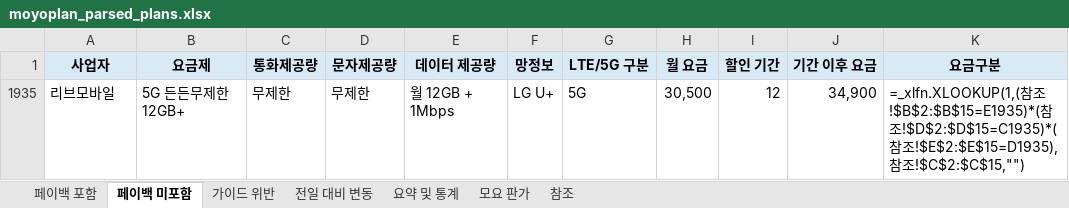
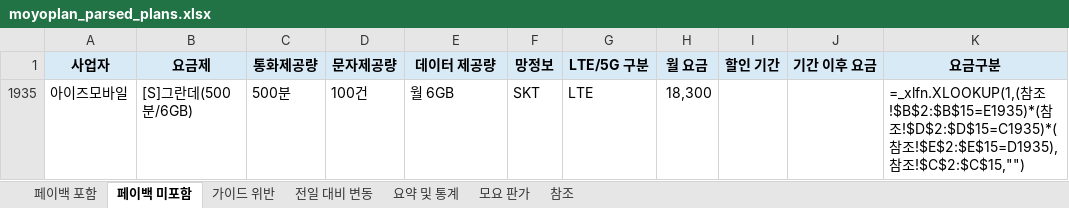
Before and after one commit to kjch444-sketchs/moyoplan-crawler, an Excel workbook: moyoplan_parsed_plans.xlsx, sheet 페이백 미포함, drawn as a sheet; values as stored, in another font and other column widths than the file's, no borders; formulas without a stored value are shown as written; removed rows and columns are numbered as before the commit, all else as after; the diff names each change by its address in the sheet, - before the commit and + after, or states it on an @@ line.

```diff
--- a/moyoplan_parsed_plans.xlsx (sheet 페이백 미포함)
+++ b/moyoplan_parsed_plans.xlsx (sheet 페이백 미포함)
-row 1935: 리브모바일 | 5G 든든무제한 12GB+ | 무제한 | 무제한 | 월 12GB + 1Mbps | LG U+ | 5G | 30,500 | 12 | 34,900 | =_xlfn.XLOOKUP(1,(참조!$B$2:$B$15=E1935)*(참조!$D$2:$D$15=C1935)*(참조!$E$2:$E$15=D1935),참조!$C$2:$C$15,"")
+row 1935: 아이즈모바일 | [S]그란데(500분/6GB) | 500분 | 100건 | 월 6GB | SKT | LTE | 18,300 |  |  | =_xlfn.XLOOKUP(1,(참조!$B$2:$B$15=E1935)*(참조!$D$2:$D$15=C1935)*(참조!$E$2:$E$15=D1935),참조!$C$2:$C$15,"")
```
Also changed, not shown: sheet 전일 대비 변동, sheet 페이백 포함, sheet 요약 및 통계, hidden cells.
